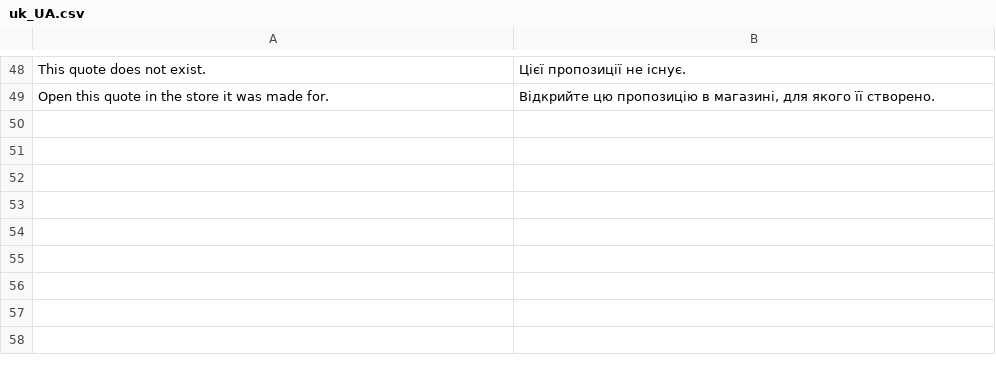
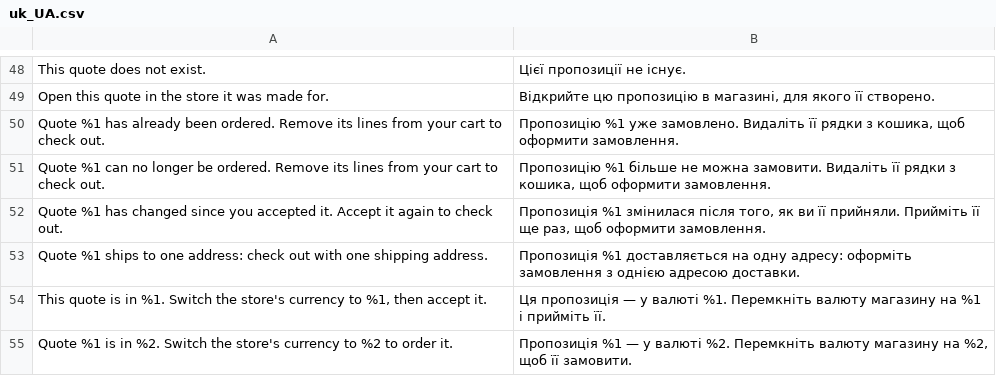
Before and after one commit to zerofrontdev/module-zero-quote-request, a CSV file: i18n/uk_UA.csv, drawn as a sheet; only a part is shown, gaps mark what is left out; the diff names each change by its address in the sheet, - before the commit and + after, or states it on an @@ line.

```diff
--- a/i18n/uk_UA.csv
+++ b/i18n/uk_UA.csv
+row 50: Quote %1 has already been ordered. Remove its lines from your cart to check out. | Пропозицію %1 уже замовлено. Видаліть її рядки з кошика, щоб оформити замовлення.
+row 51: Quote %1 can no longer be ordered. Remove its lines from your cart to check out. | Пропозицію %1 більше не можна замовити. Видаліть її рядки з кошика, щоб оформити замовлення.
+row 52: Quote %1 has changed since you accepted it. Accept it again to check out. | Пропозиція %1 змінилася після того, як ви її прийняли. Прийміть її ще раз, щоб оформити замовлення.
+row 53: Quote %1 ships to one address: check out with one shipping address. | Пропозиція %1 доставляється на одну адресу: оформіть замовлення з однією адресою доставки.
+row 54: This quote is in %1. Switch the store's currency to %1, then accept it. | Ця пропозиція — у валюті %1. Перемкніть валюту магазину на %1 і прийміть її.
+row 55: Quote %1 is in %2. Switch the store's currency to %2 to order it. | Пропозиція %1 — у валюті %2. Перемкніть валюту магазину на %2, щоб її замовити.
```
Also changed, not shown: 34 other files.
